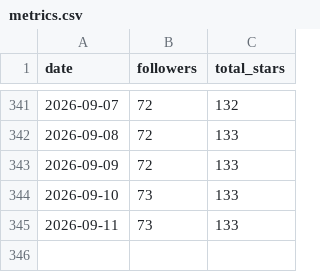
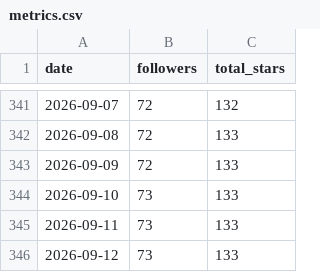
Before and after one commit to GeorgePearse/GeorgePearse, a CSV file: data/metrics.csv, drawn as a sheet; only a part is shown, gaps mark what is left out.

```diff
--- a/data/metrics.csv
+++ b/data/metrics.csv
@@ -345 +345,2 @@ date,followers,total_stars
 2026-09-11,73,133
+2026-09-12,73,133
```
Also changed, not shown: 3 other files.
